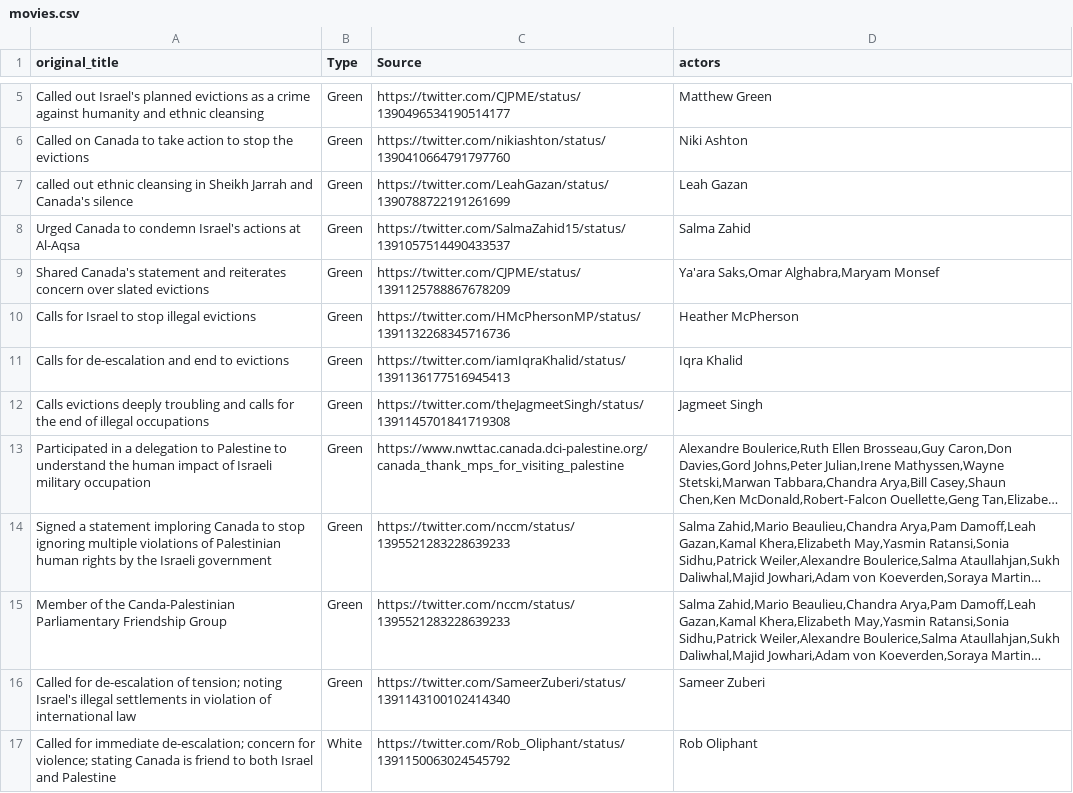
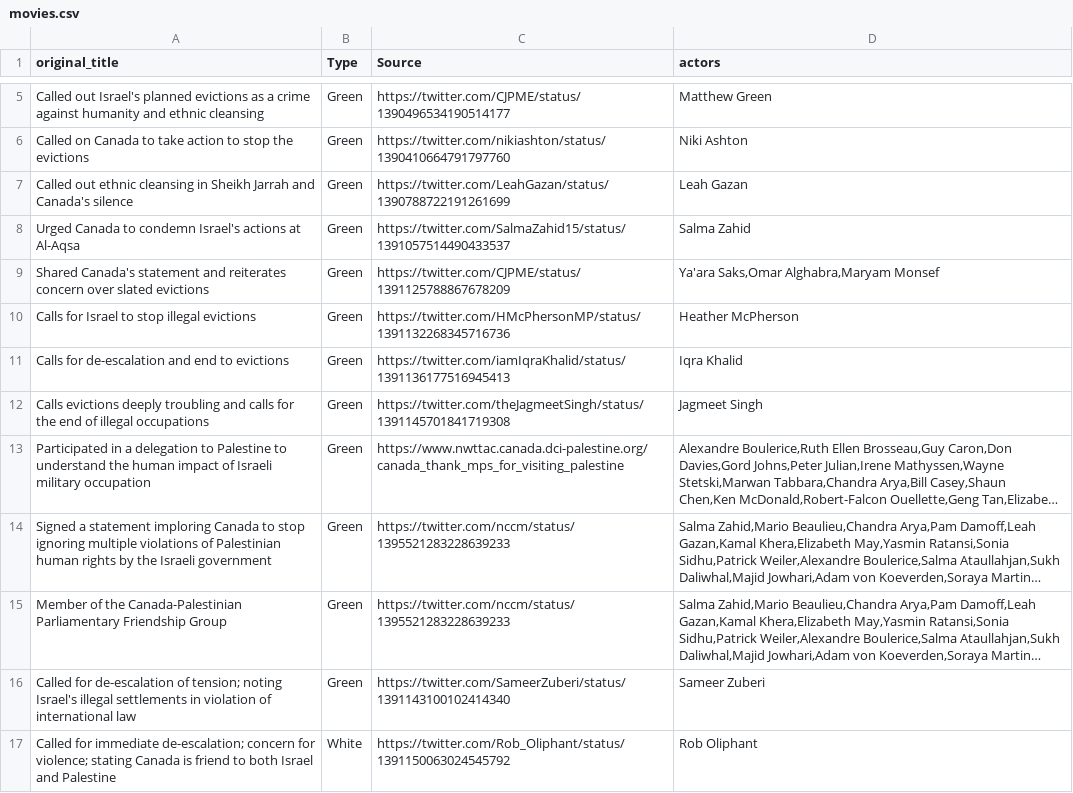
Before and after one commit to TasniaHussain/MPP, a CSV file: movies.csv, drawn as a sheet; only a part is shown, gaps mark what is left out; long unchanged cells end in …; the diff names each change by its address in the sheet, - before the commit and + after, or states it on an @@ line.

Commit message:
Update movies.csv

```diff
--- a/movies.csv
+++ b/movies.csv
-A7 (original_title): called out ethnic…
+A7 (original_title): Called out ethnic…
-A15 (original_title): …of the Canda-Palestinian Parliamentary Friendship…
+A15 (original_title): …of the Canada-Palestinian Parliamentary Friendship…
```
